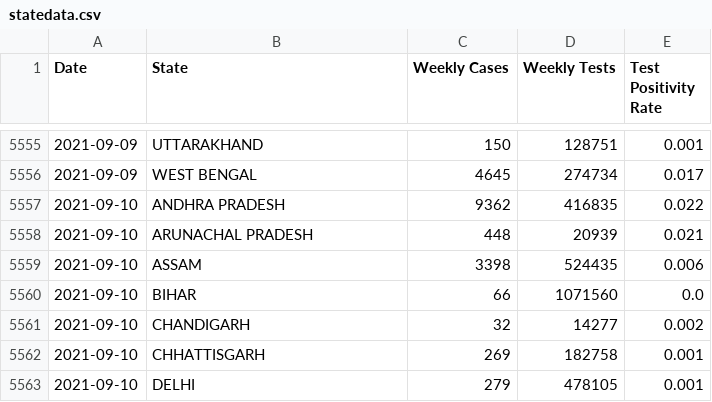
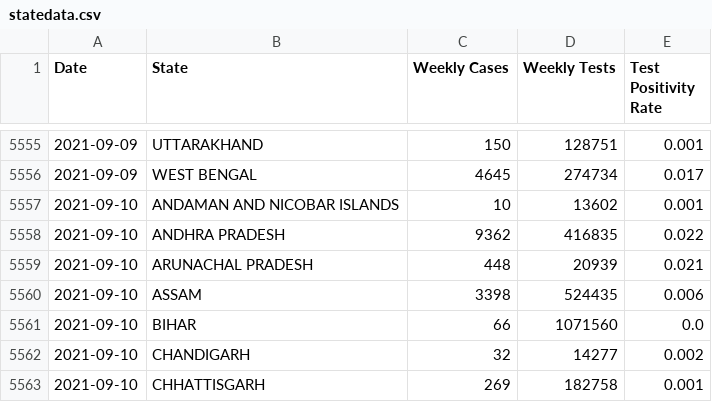
Before and after one commit to priva13/Covid-19_Bharat_records, a CSV file: statedata.csv, drawn as a sheet; only a part is shown, gaps mark what is left out; the shorter side is filled out with more unchanged rows.

```diff
--- a/statedata.csv
+++ b/statedata.csv
@@ -5556,2 +5556,3 @@ Date,State,Weekly Cases,Weekly Tests,Test Positivity Rate
 2021-09-09,WEST BENGAL,4645,274734,0.017
+2021-09-10,ANDAMAN AND NICOBAR ISLANDS,10,13602,0.001
 2021-09-10,ANDHRA PRADESH,9362,416835,0.022
```
